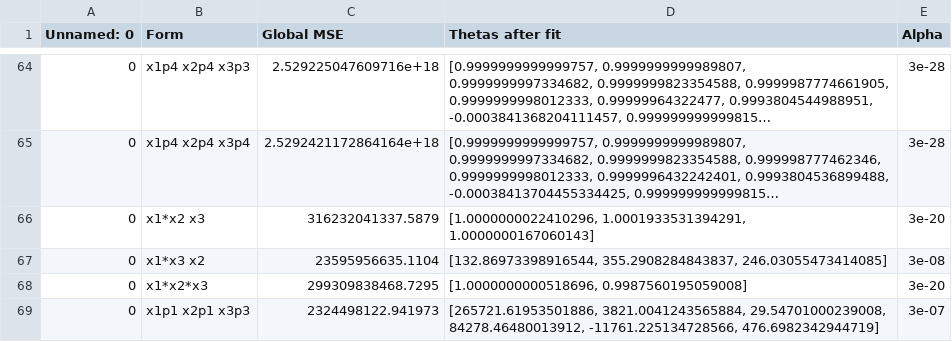
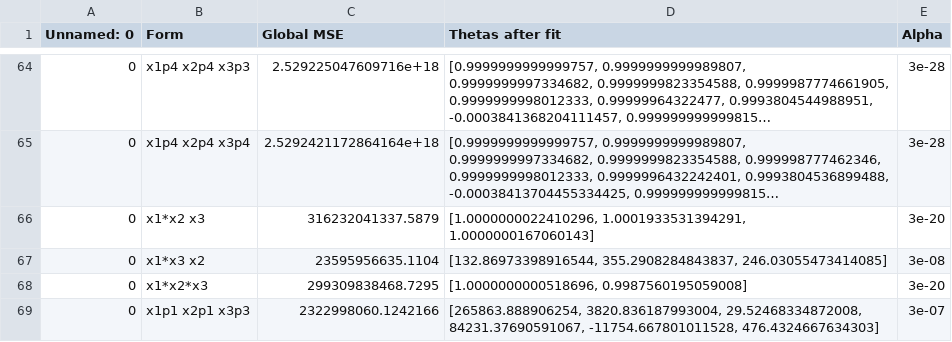
Before and after one commit to Ala-Na/Bootcamp-MachineLearning, a CSV file: M02/ex10/models.csv, drawn as a sheet; only a part is shown, gaps mark what is left out; long unchanged cells end in ….

```diff
--- a/M02/ex10/models.csv
+++ b/M02/ex10/models.csv
@@ -68,2 +68,2 @@ Unnamed: 0,Form,Global MSE,Thetas after fit,Alpha
 0,x1*x2*x3,299309838468.7295,"[1.0000000000518696, 0.9987560195059008]",3e-20
-0,x1p1 x2p1 x3p3,2324498122.941973,"[265721.61953501886, 3821.0041243565884, 29.54701000239008, 84278.46480013912, -11761.225134728566, 476.6982342944719]",3e-07
+0,x1p1 x2p1 x3p3,2322998060.1242166,"[265863.888906254, 3820.836187993004, 29.52468334872008, 84231.37690591067, -11754.667801011528, 476.4324667634303]",3e-07
```
Also changed, not shown: 2 other files.
